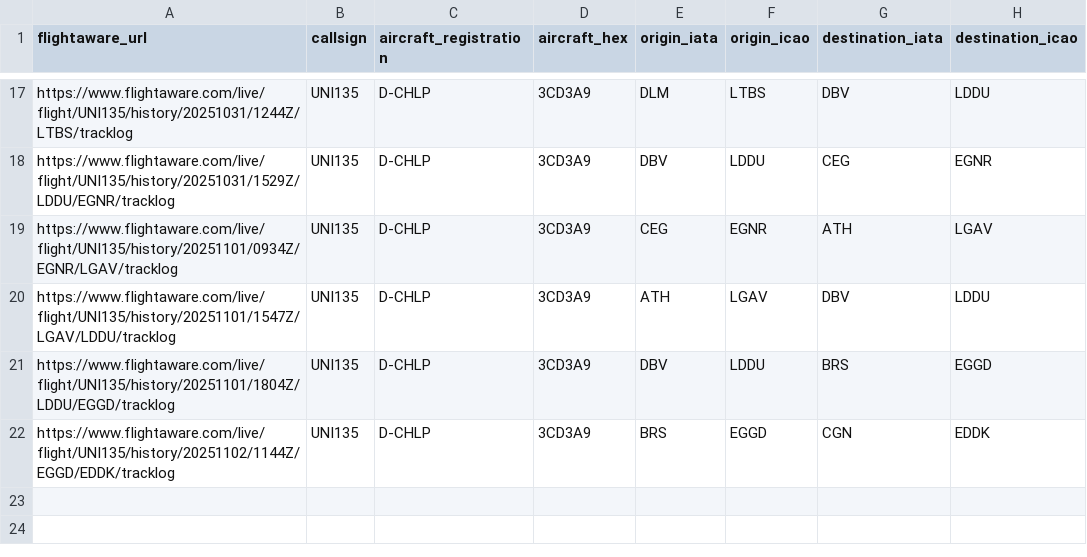
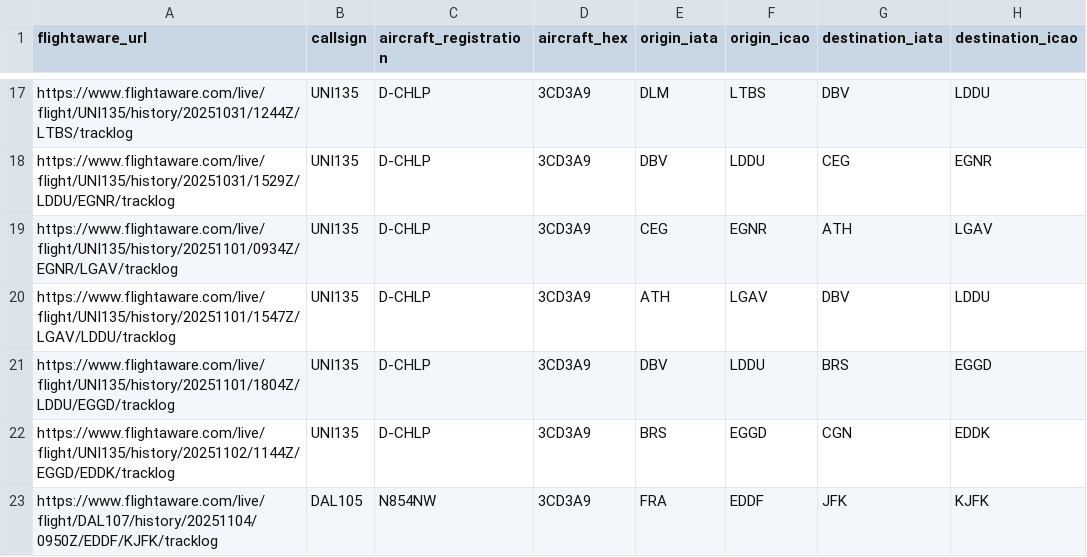
Before and after one commit to frievoe97/flight-viz, a CSV file: flights.csv, drawn as a sheet; only a part is shown, gaps mark what is left out; the diff names each change by its address in the sheet, - before the commit and + after, or states it on an @@ line.

Commit message:
Update flight_n8n.csv (2025-11-05T00:48:25.595+01:00)

```diff
--- a/flights.csv
+++ b/flights.csv
+row 23: https://www.flightaware.com/live/flight/DAL107/history/20251104/0950Z/EDDF/KJFK/tracklog | DAL105 | N854NW | 3CD3A9 | FRA | EDDF | JFK | KJFK
```
